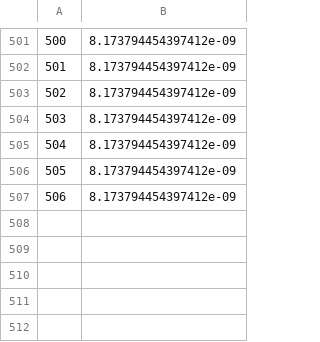
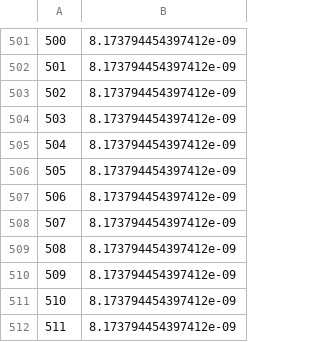
Before and after one commit to McLinWxl/SPAN-for-DOA-estimation, a CSV file: Result/ALISTA-10/lr.csv, drawn as a sheet; only a part is shown, gaps mark what is left out.

```diff
--- a/Result/ALISTA-10/lr.csv
+++ b/Result/ALISTA-10/lr.csv
@@ -507 +507,6 @@
 506,8.173794454397412e-09
+507,8.173794454397412e-09
+508,8.173794454397412e-09
+509,8.173794454397412e-09
+510,8.173794454397412e-09
+511,8.173794454397412e-09
```
Also changed, not shown: Result/ALISTA-10/loss.csv, Result/ALISTA-10/varSNR35.csv, 38 other files.
